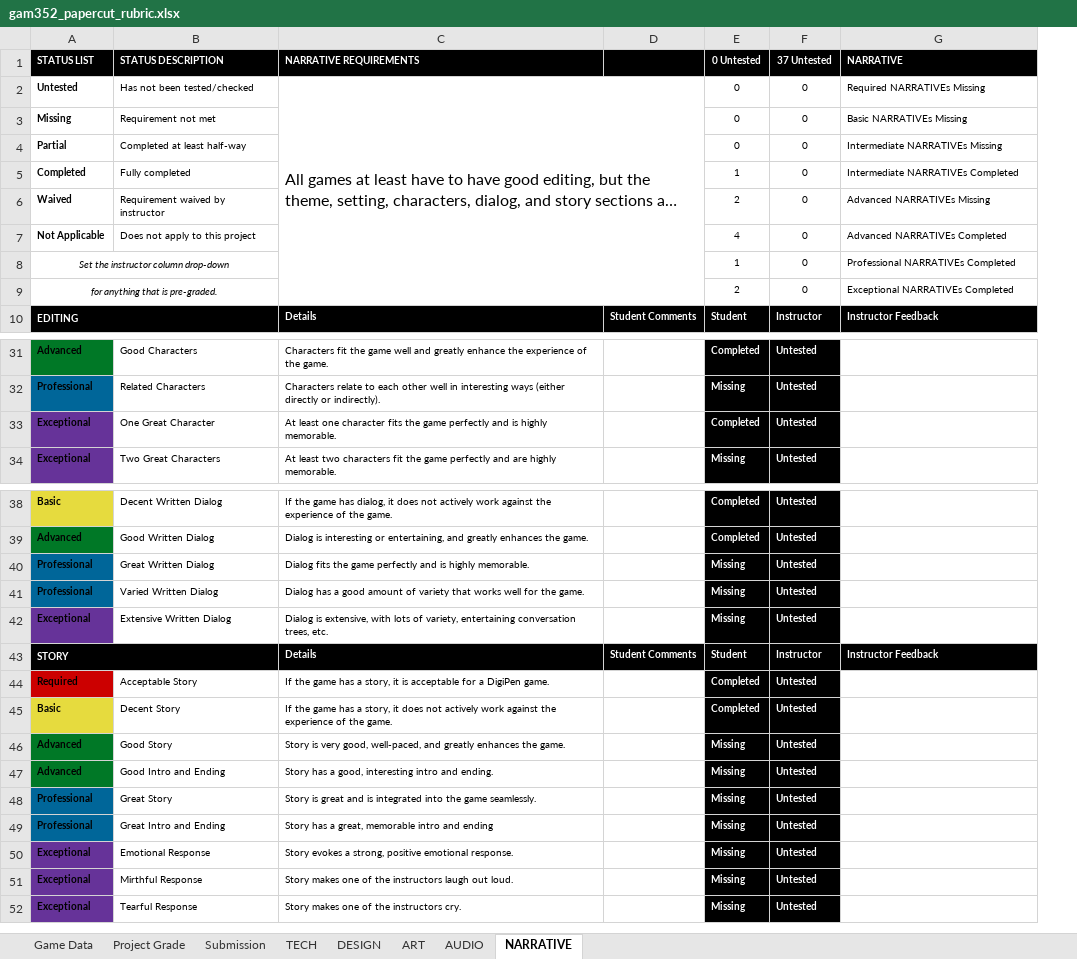
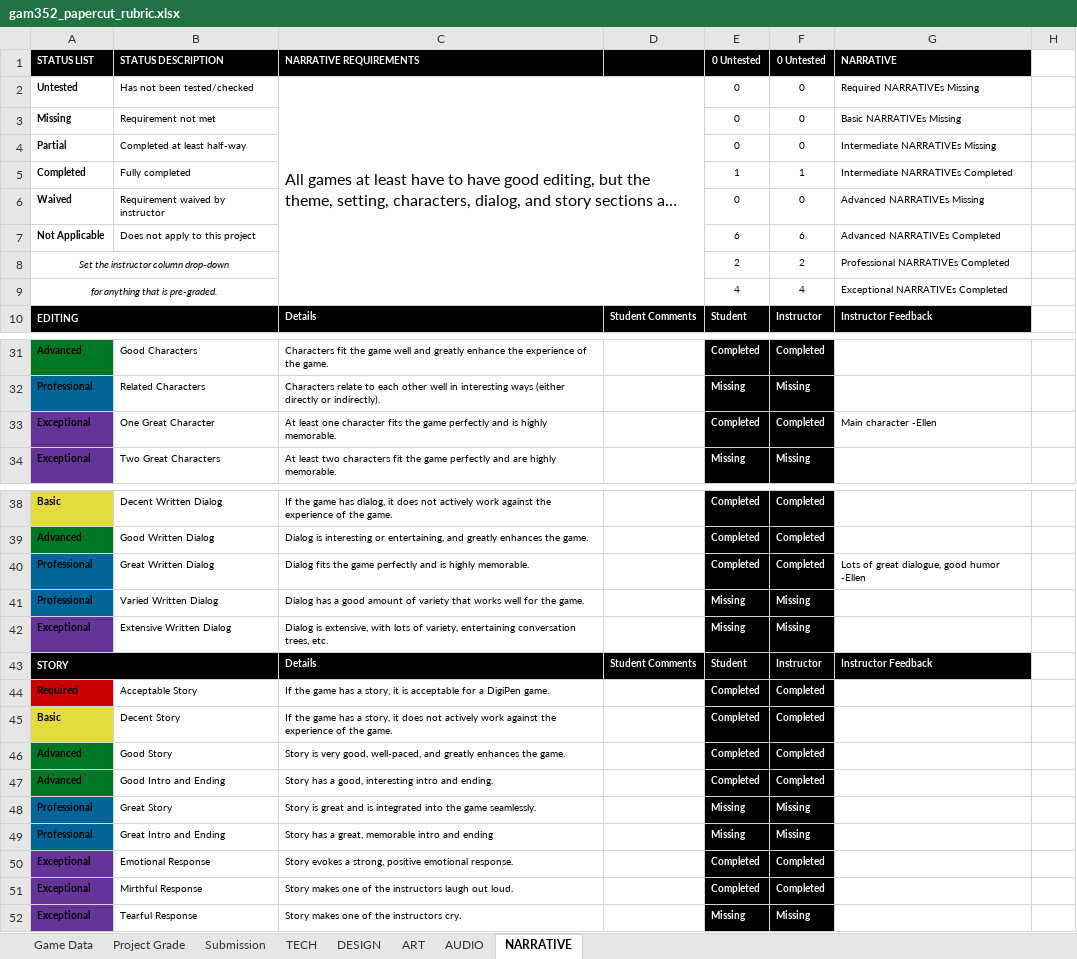
Before and after one commit to ThePaperMill/PaperCut, an Excel workbook: GameDocuments/gam352_papercut_rubric.xlsx, sheet NARRATIVE, drawn as a sheet; only a part is shown, gaps mark what is left out; long unchanged cells end in …; values as stored, in another font and other column widths than the file's, no borders; conditional formats not drawn; removed rows and columns are numbered as before the commit, all else as after; the diff names each change by its address in the sheet, - before the commit and + after, or states it on an @@ line.

```diff
--- a/GameDocuments/gam352_papercut_rubric.xlsx (sheet NARRATIVE)
+++ b/GameDocuments/gam352_papercut_rubric.xlsx (sheet NARRATIVE)
-column F (37 Untested), rows 2-10: 0 | 0 | 0 | 0 | 0 | 0 | 0 | 0 | Instructor; rows 31-34: all Untested; rows 38-52: Untested | Untested | Untested | Untested | Untested | Instructor | Untested | Untested | Untested | Untested | Untested | Untested | Untested | Untested | Untested
+column F (0 Untested), rows 2-10: 0 | 0 | 0 | 1 | 0 | 6 | 2 | 4 | Instructor; rows 31-34: Completed | Missing | Completed | Missing; rows 38-52: Completed | Completed | Completed | Missing | Missing | Instructor | Completed | Completed | Completed | Completed | Missing | Missing | Completed | Completed | Missing
+column H, empty
-E6 (0 Untested): 2
+E6 (0 Untested): 0
-E7 (0 Untested): 4
+E7 (0 Untested): 6
-E8 (0 Untested): 1
+E8 (0 Untested): 2
-E9 (0 Untested): 2
+E9 (0 Untested): 4
-G33 (NARRATIVE): (empty)
+G33 (NARRATIVE): Main character -Ellen
-E40 (0 Untested): Missing
+E40 (0 Untested): Completed
-G40 (NARRATIVE): (empty)
+G40 (NARRATIVE): Lots of great dialogue, good humor -Ellen
-E46:E47 (0 Untested): Missing
+E46:E47 (0 Untested): Completed
-E50:E51 (0 Untested): Missing
+E50:E51 (0 Untested): Completed
```
Also changed, not shown: sheet Project Grade, sheet DESIGN, sheet ART, sheet AUDIO, sheet TECH.
